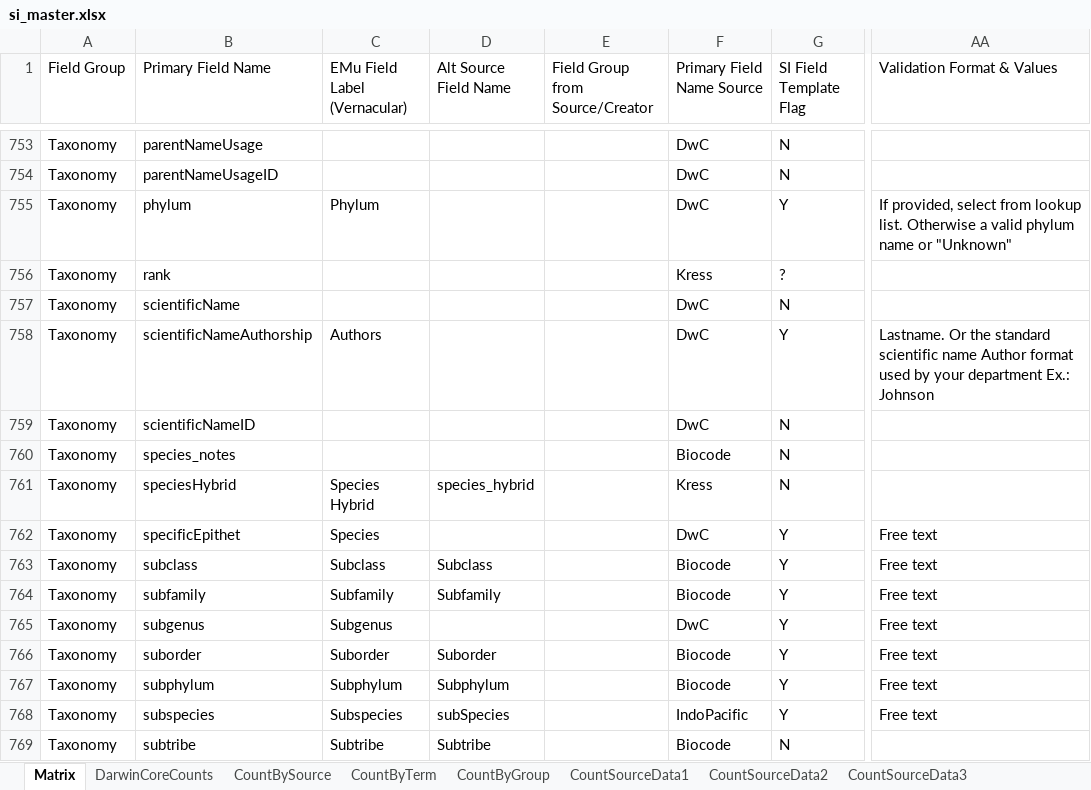
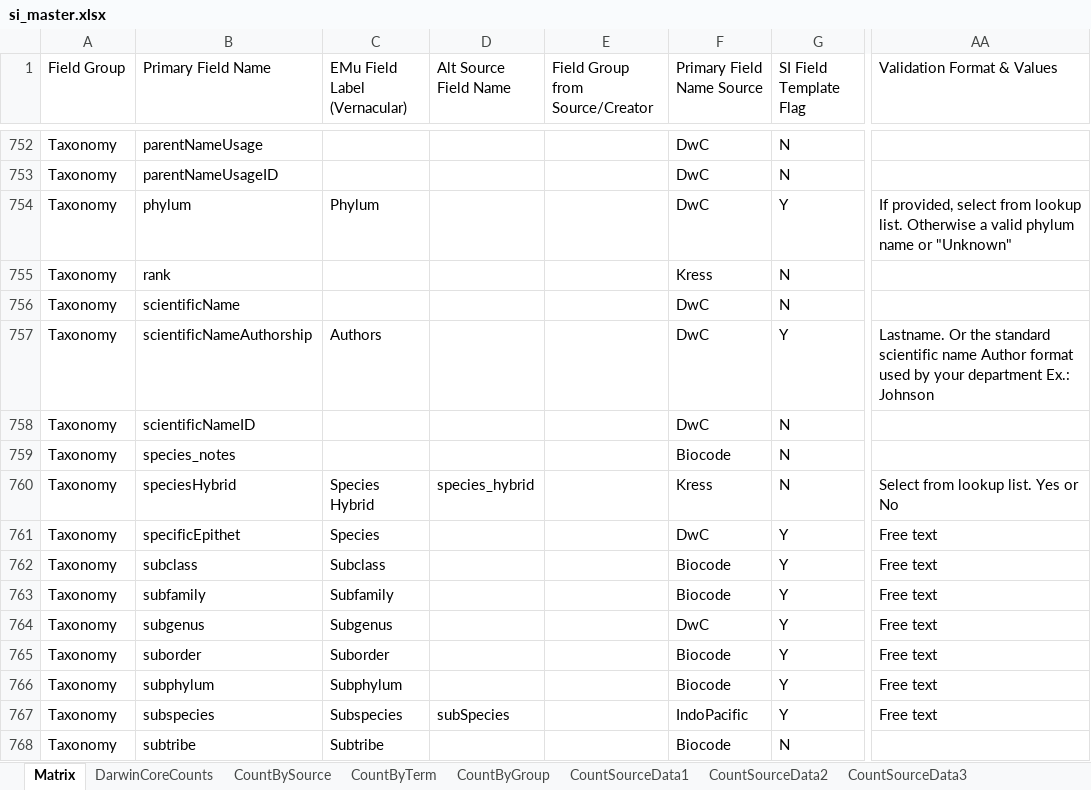
Before and after one commit to biocodellc/biocode-fims, an Excel workbook: trunk/Documents/Smithsonian/si_master.xlsx, sheet Matrix, drawn as a sheet; only a part is shown, gaps mark what is left out; values as stored, in another font and other column widths than the file's, no cell formats; addresses are those after the commit; the diff covers the shown part only; the diff names each change by its address in the sheet, - before the commit and + after, or states it on an @@ line.

```diff
--- a/trunk/Documents/Smithsonian/si_master.xlsx (sheet Matrix)
+++ b/trunk/Documents/Smithsonian/si_master.xlsx (sheet Matrix)
-G755 (SI Field Template Flag): ?
+G755 (SI Field Template Flag): N
-AA760 (Validation Format & Values): (empty)
+AA760 (Validation Format & Values): Select from lookup list. Yes or No
-D762 (Alt Source Field Name): Subclass
+D762 (Alt Source Field Name): (empty)
-D763 (Alt Source Field Name): Subfamily
+D763 (Alt Source Field Name): (empty)
-D765 (Alt Source Field Name): Suborder
+D765 (Alt Source Field Name): (empty)
-D766 (Alt Source Field Name): Subphylum
+D766 (Alt Source Field Name): (empty)
-D768 (Alt Source Field Name): Subtribe
+D768 (Alt Source Field Name): (empty)
```
Also changed, not shown: 3 added rows, 4 removed rows and 385 edited cells elsewhere in this sheet, cell formats, formulas that keep their value, charts or pictures, 9 other files.
